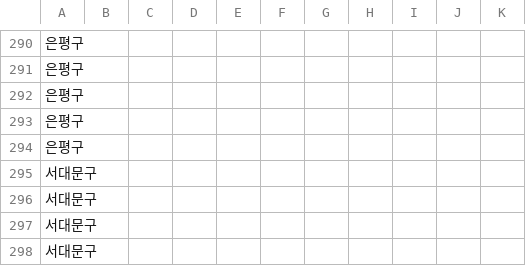
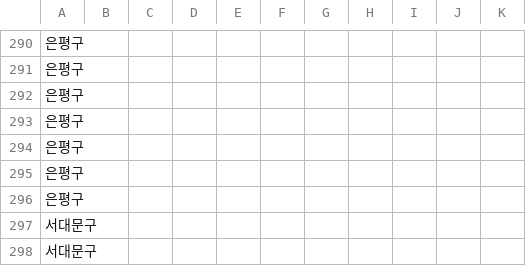
Before and after one commit to sean794/Real-Estate, a CSV file: data/apt_trade/202606.csv, drawn as a sheet; only a part is shown, gaps mark what is left out; the shorter side is filled out with more unchanged rows; the diff names each change by its address in the sheet, - before the commit and + after, or states it on an @@ line.

```diff
--- a/data/apt_trade/202606.csv
+++ b/data/apt_trade/202606.csv
+row 295: 은평구
+row 296: 은평구
```
Also changed, not shown: data/apt_rent/202605.csv, data/apt_rent/202606.csv, 3 other files.
